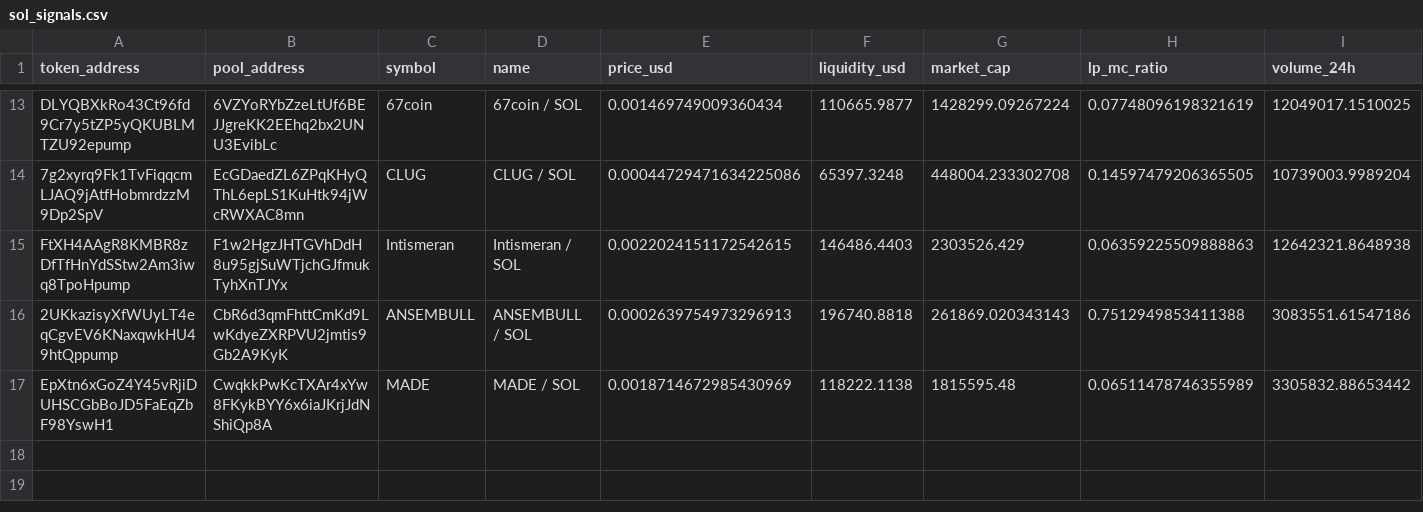
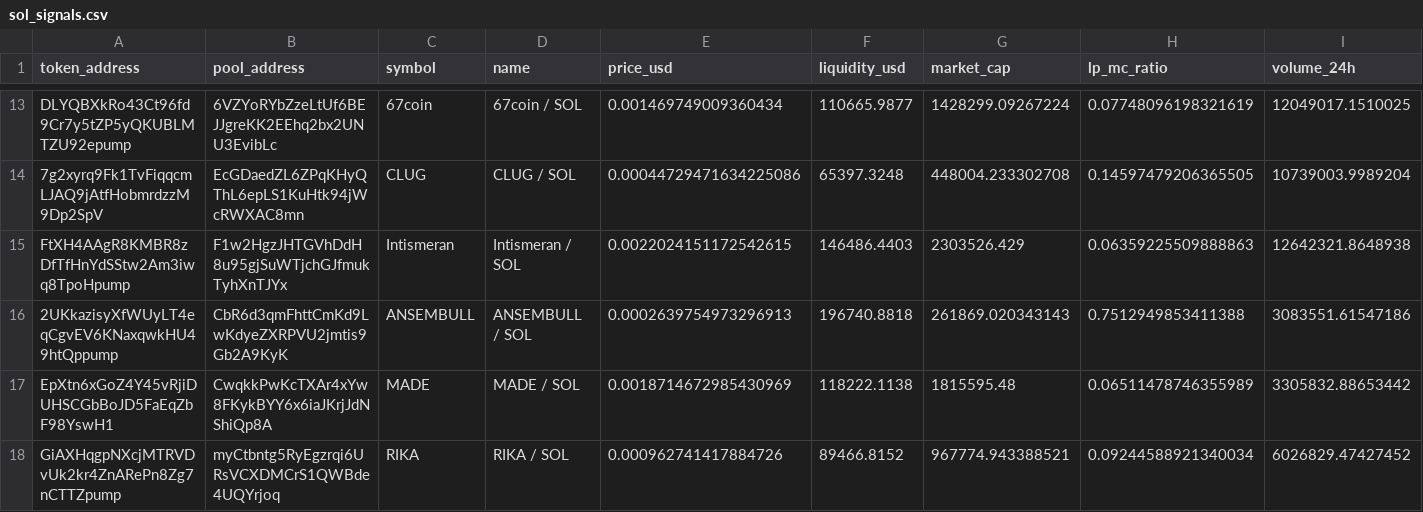
Before and after one commit to BuiBap/sol-meme-scanner, a CSV file: sol_signals.csv, drawn as a sheet; only a part is shown, gaps mark what is left out; rows hold the shown columns only; the diff names each change by its address in the sheet, - before the commit and + after, or states it on an @@ line.

```diff
--- a/sol_signals.csv
+++ b/sol_signals.csv
+row 18: GiAXHqgpNXcjMTRVDvUk2kr4ZnARePn8Zg7nCTTZpump | myCtbntg5RyEgzrqi6URsVCXDMCrS1QWBde4UQYrjoq | RIKA | RIKA / SOL | 0.000962741417884726 | 89466.8152 | 967774.943388521 | 0.09244588921340034 | 6026829.47427452
```
Also changed, not shown: 1 other file.
